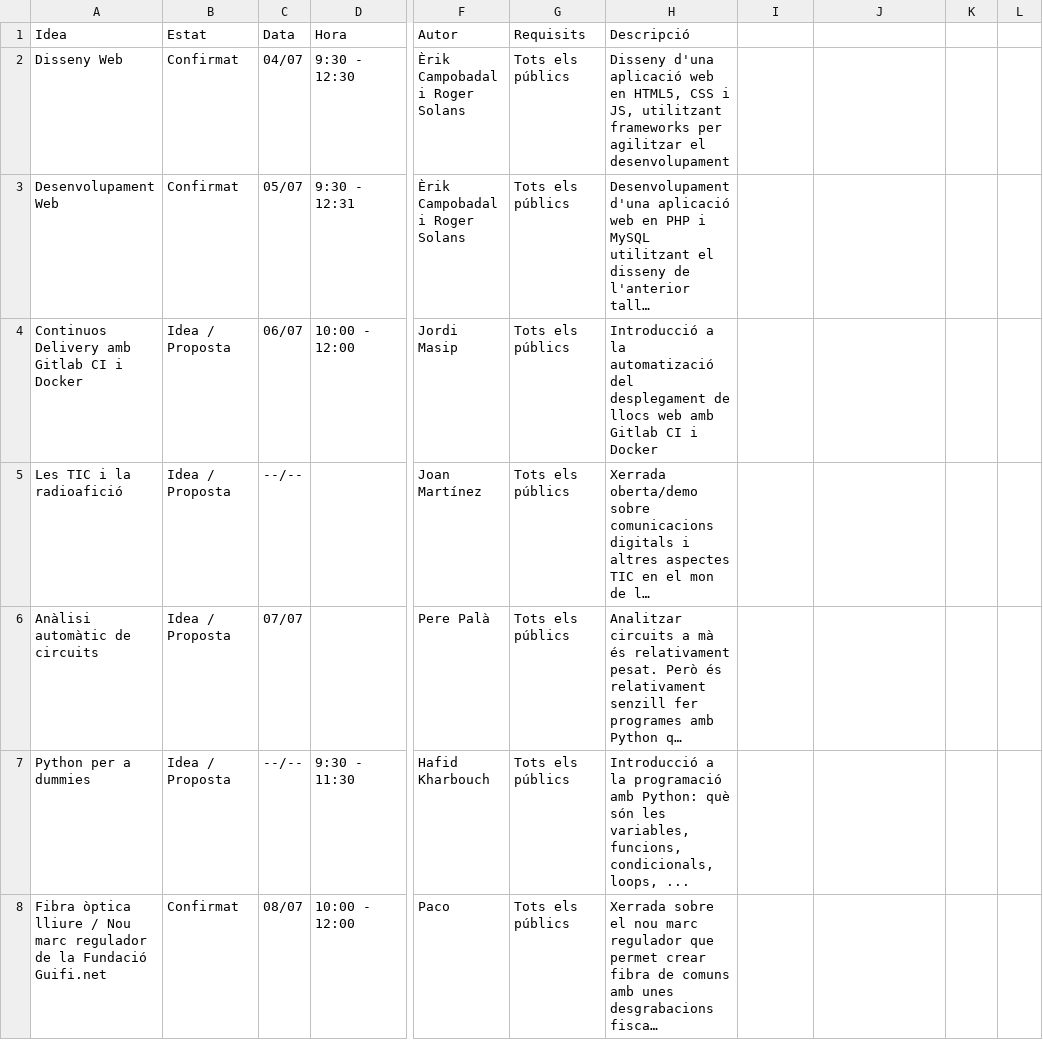
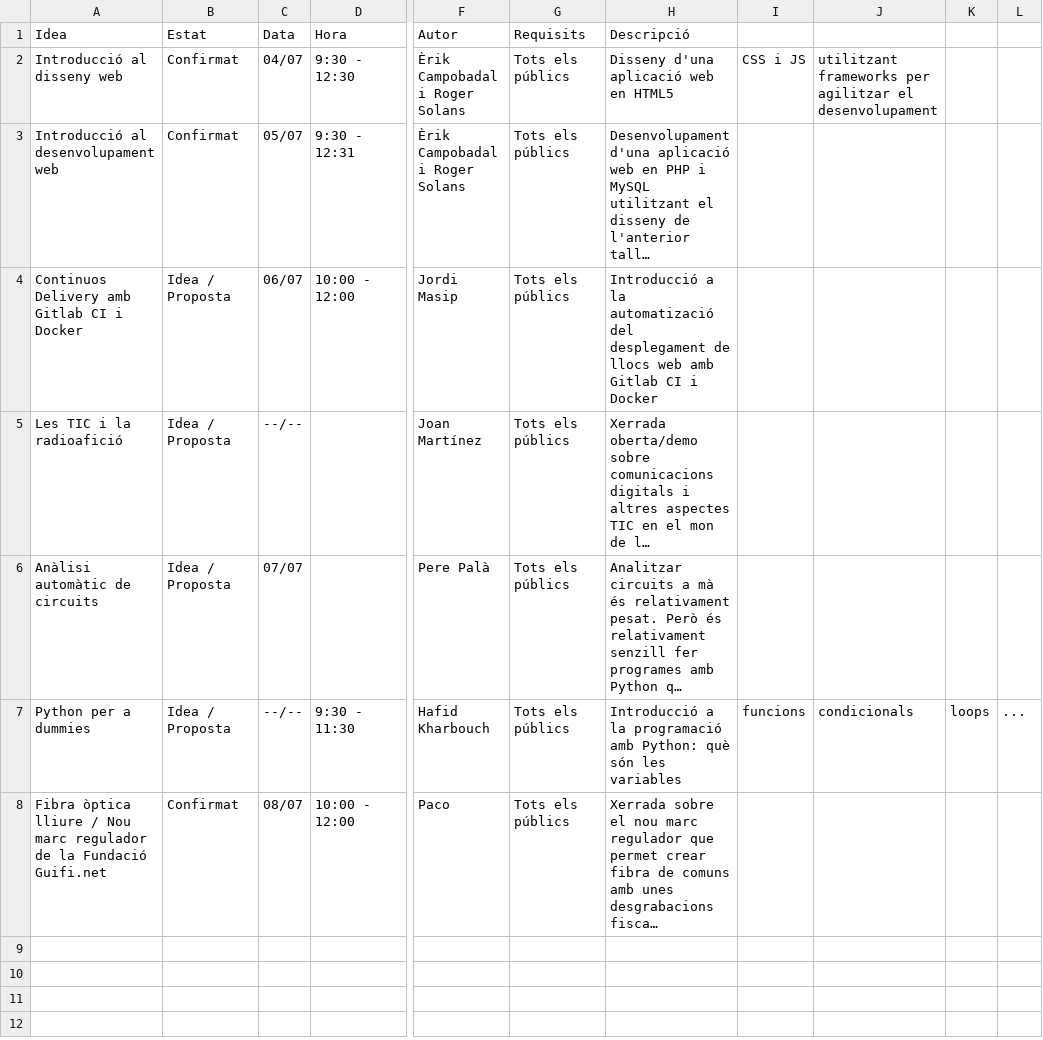
Before and after one commit to masipcat/frikiweek.cat, a CSV file: www/frikiweek.cat/calendari-2016.csv, drawn as a sheet; only a part is shown, gaps mark what is left out; long unchanged cells end in …; the diff names each change by its address in the sheet, - before the commit and + after, or states it on an @@ line.

Commit message:
Petites correccions al calendari 2016

```diff
--- a/www/frikiweek.cat/calendari-2016.csv
+++ b/www/frikiweek.cat/calendari-2016.csv
-A2 (Idea): Disseny Web
+A2 (Idea): Introducció al disseny web
-H2 (Descripció): …web en HTML5, CSS i JS, utilitzant frameworks per agilitzar el desenvolupament
+H2 (Descripció): …web en HTML5
-I2: (empty)
+I2: CSS i JS
-J2: (empty)
+J2: utilitzant frameworks per agilitzar el desenvolupament
-A3 (Idea): Desenvolupament Web
+A3 (Idea): Introducció al desenvolupament web
-H7 (Descripció): …són les variables, funcions, condicionals, loops, ...
+H7 (Descripció): …són les variables
-I7: (empty)
+I7: funcions
-J7: (empty)
+J7: condicionals
-K7: (empty)
+K7: loops
-L7: (empty)
+L7: ...
```
